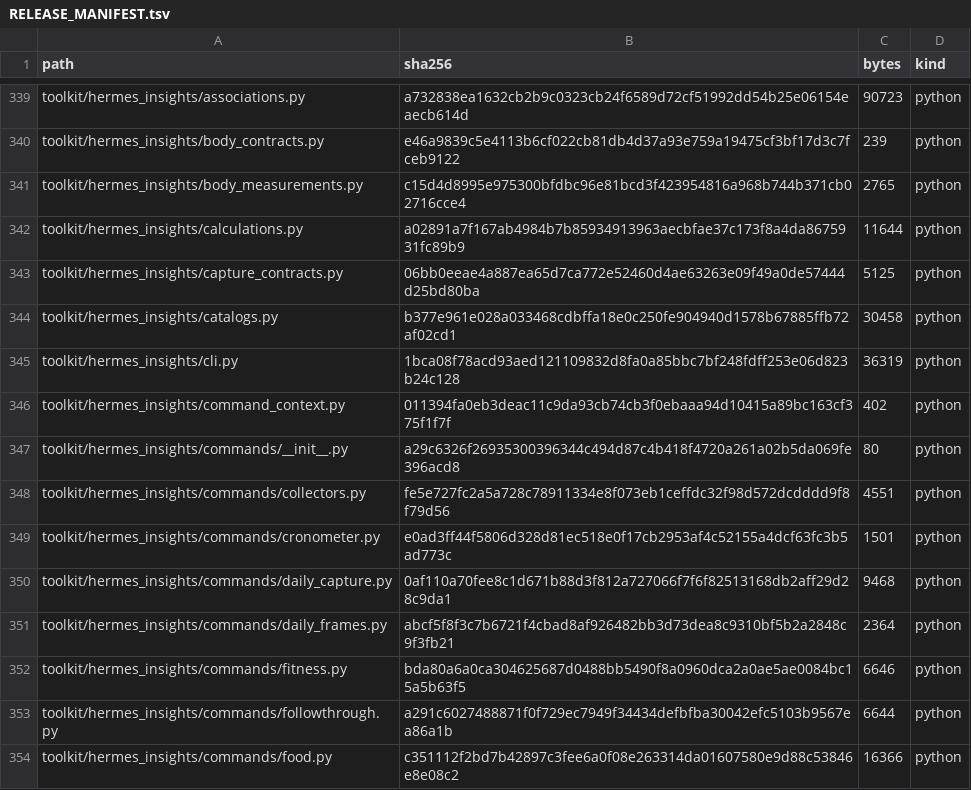
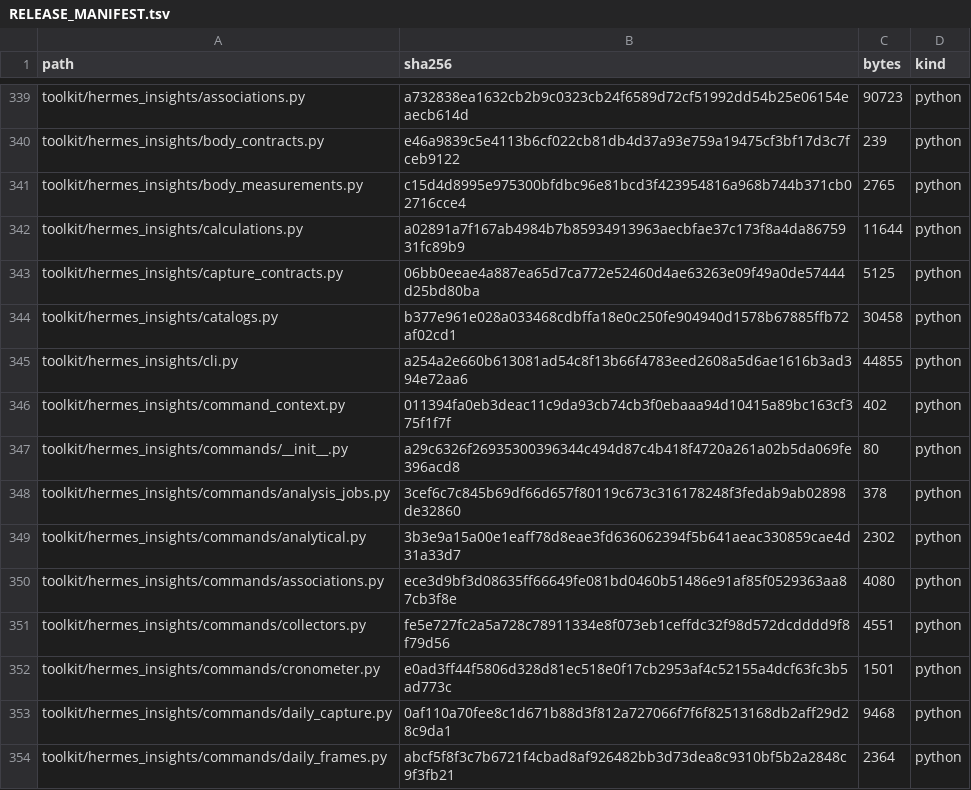
Before and after one commit to kajeesan/Open-Health-Atlas, a TSV file: RELEASE_MANIFEST.tsv, drawn as a sheet; only a part is shown, gaps mark what is left out; the shorter side is filled out with more unchanged rows; the diff covers the shown part only.

Commit message:
refactor: extract remaining toolkit command coordination

```diff
--- a/RELEASE_MANIFEST.tsv
+++ b/RELEASE_MANIFEST.tsv
@@ -344,5 +344,8 @@ toolkit/hermes_insights/capture_contracts.py	06bb0eeae4a887ea65d7ca772e52460d4ae
 toolkit/hermes_insights/catalogs.py	b377e961e028a033468cdbffa18e0c250fe904940d1578b67885ffb72af02cd1	30458	python
-toolkit/hermes_insights/cli.py	1bca08f78acd93aed121109832d8fa0a85bbc7bf248fdff253e06d823b24c128	36319	python
+toolkit/hermes_insights/cli.py	a254a2e660b613081ad54c8f13b66f4783eed2608a5d6ae1616b3ad394e72aa6	44855	python
 toolkit/hermes_insights/command_context.py	011394fa0eb3deac11c9da93cb74cb3f0ebaaa94d10415a89bc163cf375f1f7f	402	python
 toolkit/hermes_insights/commands/__init__.py	a29c6326f26935300396344c494d87c4b418f4720a261a02b5da069fe396acd8	80	python
+toolkit/hermes_insights/commands/analysis_jobs.py	3cef6c7c845b69df66d657f80119c673c316178248f3fedab9ab02898de32860	378	python
+toolkit/hermes_insights/commands/analytical.py	3b3e9a15a00e1eaff78d8eae3fd636062394f5b641aeac330859cae4d31a33d7	2302	python
+toolkit/hermes_insights/commands/associations.py	ece3d9bf3d08635ff66649fe081bd0460b51486e91af85f0529363aa87cb3f8e	4080	python
 toolkit/hermes_insights/commands/collectors.py	fe5e727fc2a5a728c78911334e8f073eb1ceffdc32f98d572dcdddd9f8f79d56	4551	python
```
Also changed, not shown: 8 added rows and 23 edited cells elsewhere in this file, 25 other files.
